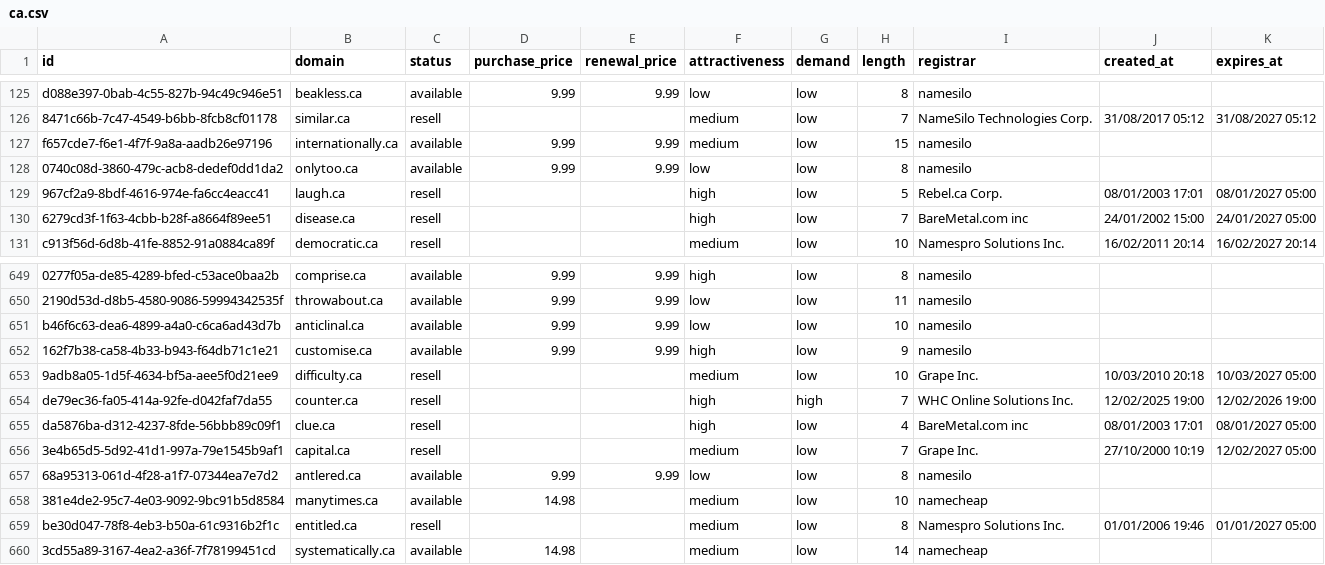
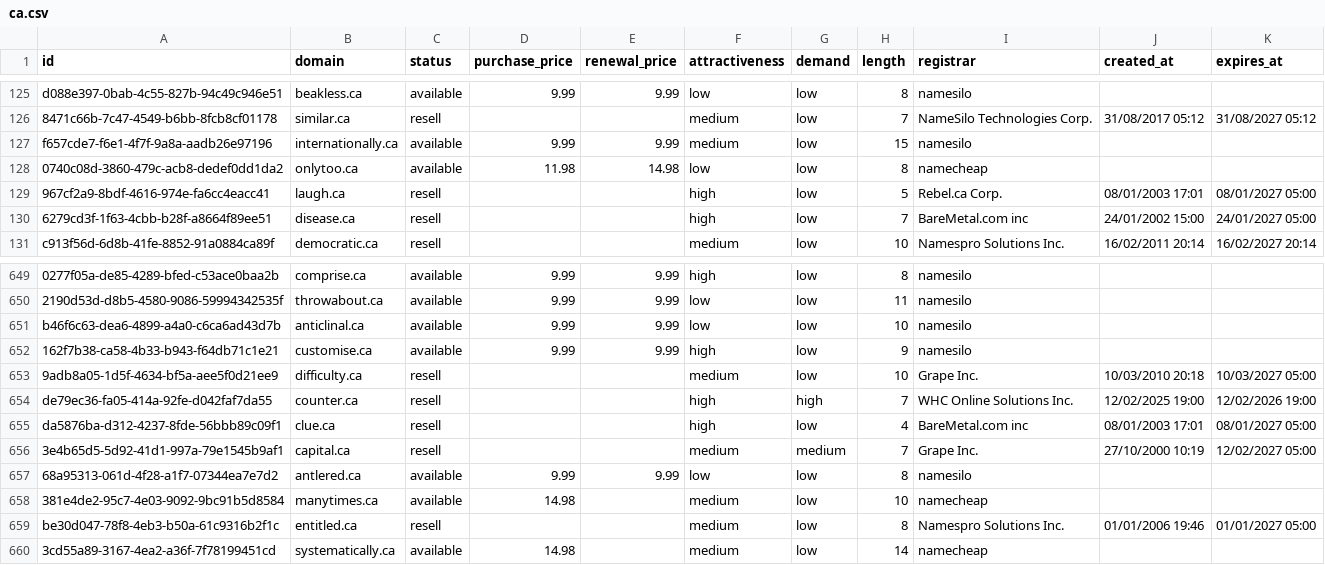
Before and after one commit to UniqueDomains/ca-oneword-domains, a CSV file: ca.csv, drawn as a sheet; only a part is shown, gaps mark what is left out.

Commit message:
Domains update

```diff
--- a/ca.csv
+++ b/ca.csv
@@ -127,3 +127,3 @@ d088e397-0bab-4c55-827b-94c49c946e51,beakless.ca,available,9.99,9.99,low,low,8,n
 f657cde7-f6e1-4f7f-9a8a-aadb26e97196,internationally.ca,available,9.99,9.99,medium,low,15,namesilo,,
-0740c08d-3860-479c-acb8-dedef0dd1da2,onlytoo.ca,available,9.99,9.99,low,low,8,namesilo,,
+0740c08d-3860-479c-acb8-dedef0dd1da2,onlytoo.ca,available,11.98,14.98,low,low,8,namecheap,,
 967cf2a9-8bdf-4616-974e-fa6cc4eacc41,laugh.ca,resell,,,high,low,5,Rebel.ca Corp.,08/01/2003 17:01,08/01/2027 05:00
@@ -655,3 +655,3 @@ de79ec36-fa05-414a-92fe-d042faf7da55,counter.ca,resell,,,high,high,7,WHC Online
 da5876ba-d312-4237-8fde-56bbb89c09f1,clue.ca,resell,,,high,low,4,BareMetal.com inc,08/01/2003 17:01,08/01/2027 05:00
-3e4b65d5-5d92-41d1-997a-79e1545b9af1,capital.ca,resell,,,medium,low,7,Grape Inc.,27/10/2000 10:19,12/02/2027 05:00
+3e4b65d5-5d92-41d1-997a-79e1545b9af1,capital.ca,resell,,,medium,medium,7,Grape Inc.,27/10/2000 10:19,12/02/2027 05:00
 68a95313-061d-4f28-a1f7-07344ea7e7d2,antlered.ca,available,9.99,9.99,low,low,8,namesilo,,
```
Also changed, not shown: 4 other files.
